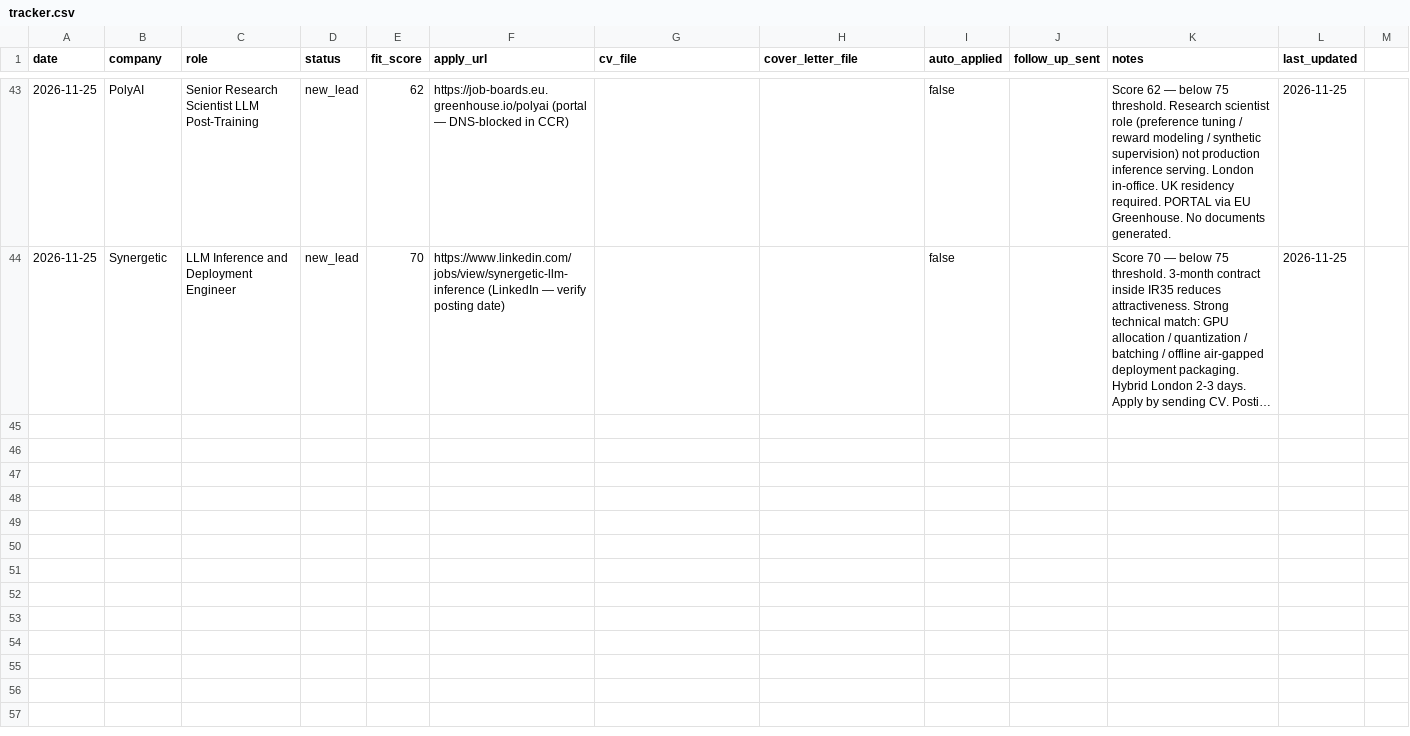
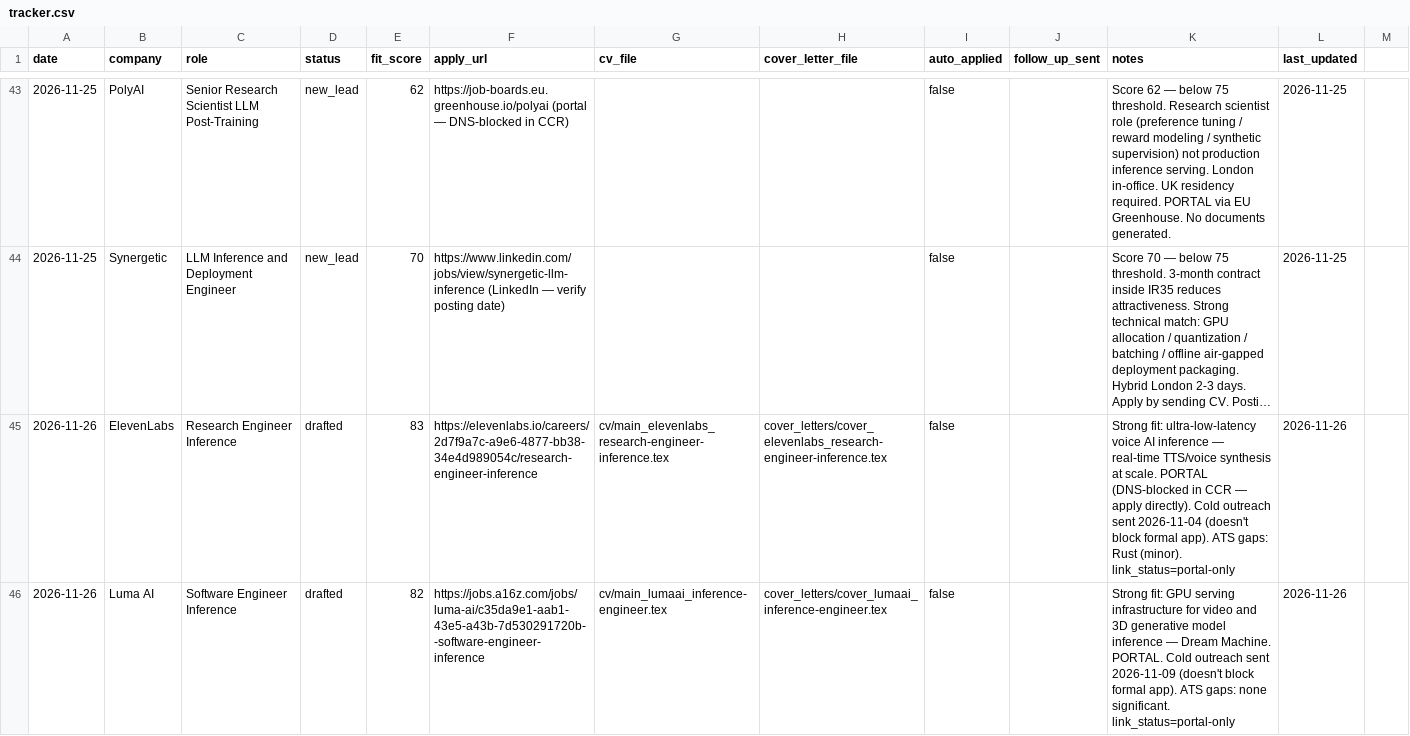
Before and after one commit to AyeniOluwatosinOlawale/job-applications, a CSV file: tracker.csv, drawn as a sheet; only a part is shown, gaps mark what is left out; long unchanged cells end in …; the diff names each change by its address in the sheet, - before the commit and + after, or states it on an @@ line.

```diff
--- a/tracker.csv
+++ b/tracker.csv
+row 45: 2026-11-26 | ElevenLabs | Research Engineer Inference | drafted | 83 | https://elevenlabs.io/careers/2d7f9a7c-a9e6-4877-bb38-34e4d989054c/research-engineer-inference | cv/main_elevenlabs_research-engineer-inference.tex | cover_letters/cover_elevenlabs_research-engineer-inference.tex | false |  | Strong fit: ultra-low-latency voice AI inference — real-time TTS/voice synthesis at scale. PORTAL (DNS-blocked in CCR — apply directly). Cold outreach sent 2026-11-04 (doesn't block formal app). ATS gaps: Rust (minor). link_status=portal-only | 2026-11-26
+row 46: 2026-11-26 | Luma AI | Software Engineer Inference | drafted | 82 | https://jobs.a16z.com/jobs/luma-ai/c35da9e1-aab1-43e5-a43b-7d530291720b--software-engineer-inference | cv/main_lumaai_inference-engineer.tex | cover_letters/cover_lumaai_inference-engineer.tex | false |  | Strong fit: GPU serving infrastructure for video and 3D generative model inference — Dream Machine. PORTAL. Cold outreach sent 2026-11-09 (doesn't block formal app). ATS gaps: none significant. link_status=portal-only | 2026-11-26
```
Also changed, not shown: outreach.csv, 9 other files.
